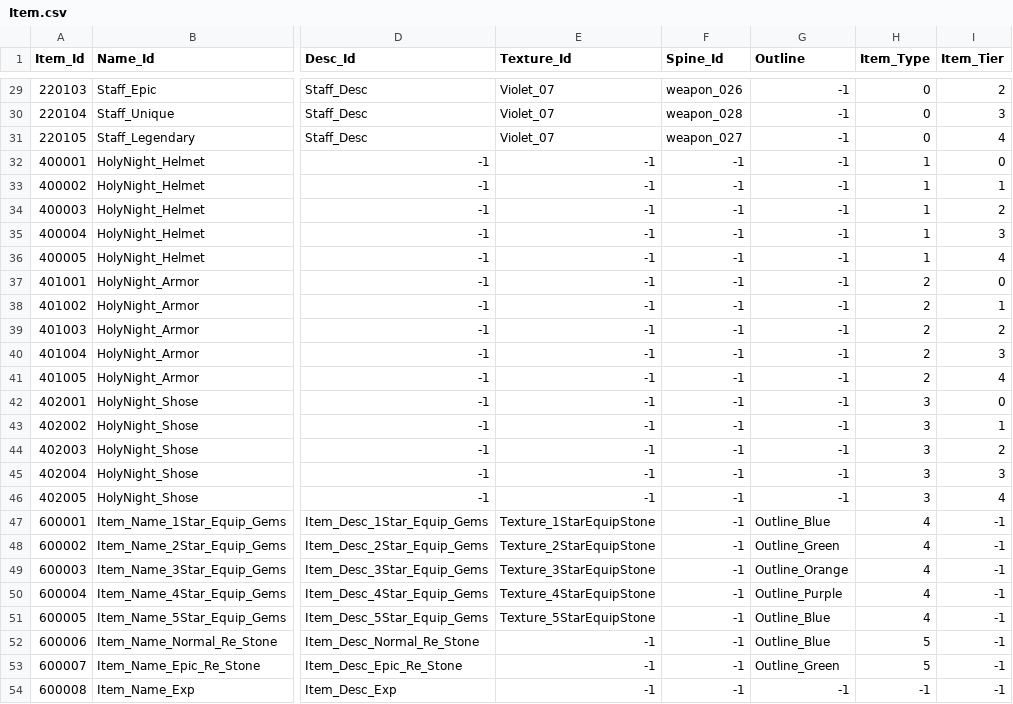
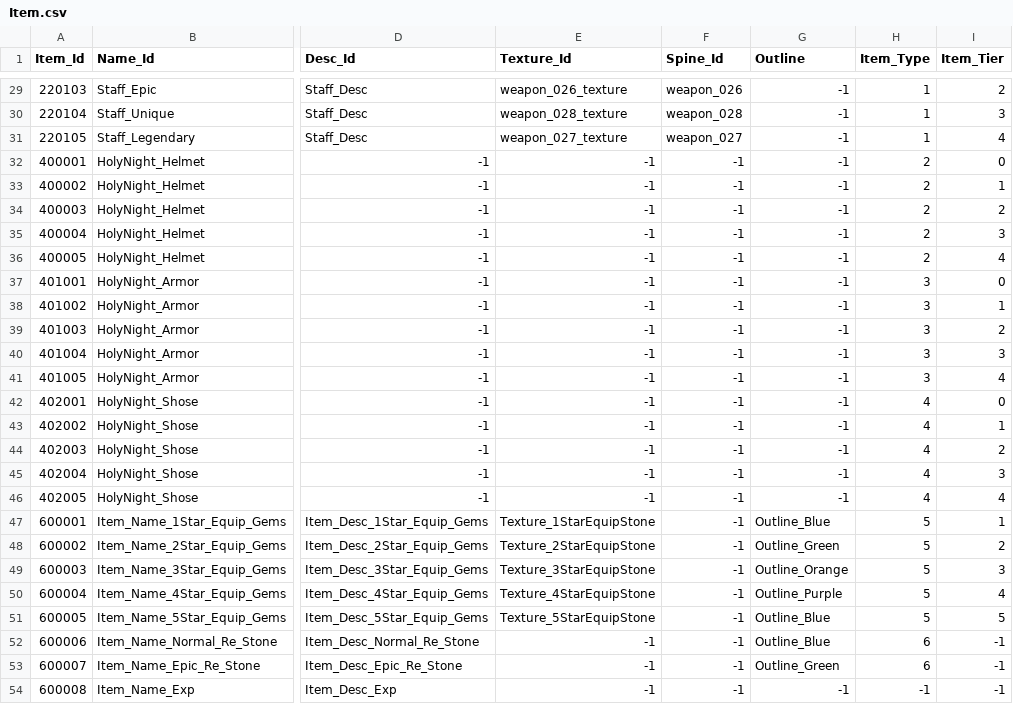
Before and after one commit to qkrkwl6666/TangTangHuru, a CSV file: Assets/08.DataTable/Item.csv, drawn as a sheet; only a part is shown, gaps mark what is left out; the diff covers the shown part only; the diff names each change by its address in the sheet, - before the commit and + after, or states it on an @@ line.

```diff
--- a/Assets/08.DataTable/Item.csv
+++ b/Assets/08.DataTable/Item.csv
-E29 (Texture_Id): Violet_07
+E29 (Texture_Id): weapon_026_texture
-H29:H31 (Item_Type): 0
+H29:H31 (Item_Type): 1
-E30 (Texture_Id): Violet_07
+E30 (Texture_Id): weapon_028_texture
-E31 (Texture_Id): Violet_07
+E31 (Texture_Id): weapon_027_texture
-H32:H36 (Item_Type): 1
+H32:H36 (Item_Type): 2
-H37:H41 (Item_Type): 2
+H37:H41 (Item_Type): 3
-H42:H46 (Item_Type): 3
+H42:H46 (Item_Type): 4
-H47:H51 (Item_Type): 4
+H47:H51 (Item_Type): 5
-I47 (Item_Tier): -1
+I47 (Item_Tier): 1
-I48 (Item_Tier): -1
+I48 (Item_Tier): 2
-I49 (Item_Tier): -1
+I49 (Item_Tier): 3
-I50 (Item_Tier): -1
+I50 (Item_Tier): 4
-I51 (Item_Tier): -1
+I51 (Item_Tier): 5
-H52:H53 (Item_Type): 5
+H52:H53 (Item_Type): 6
```
Also changed, not shown: 55 edited cells elsewhere in this file, 8 other files.
